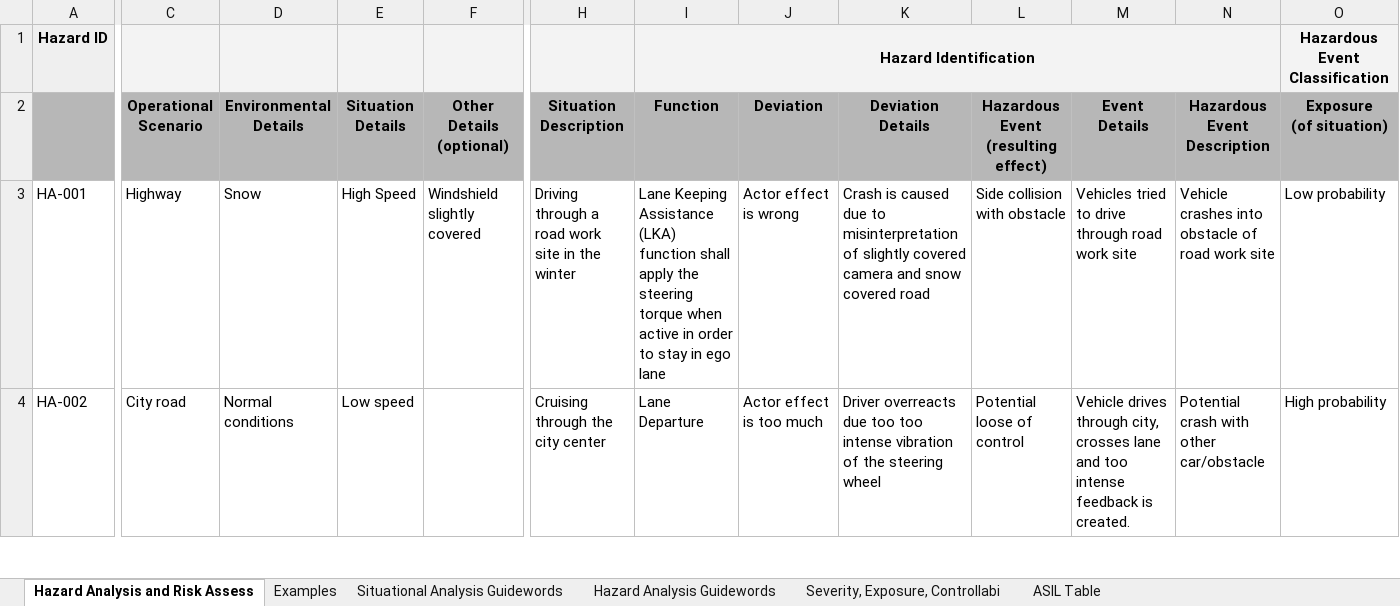
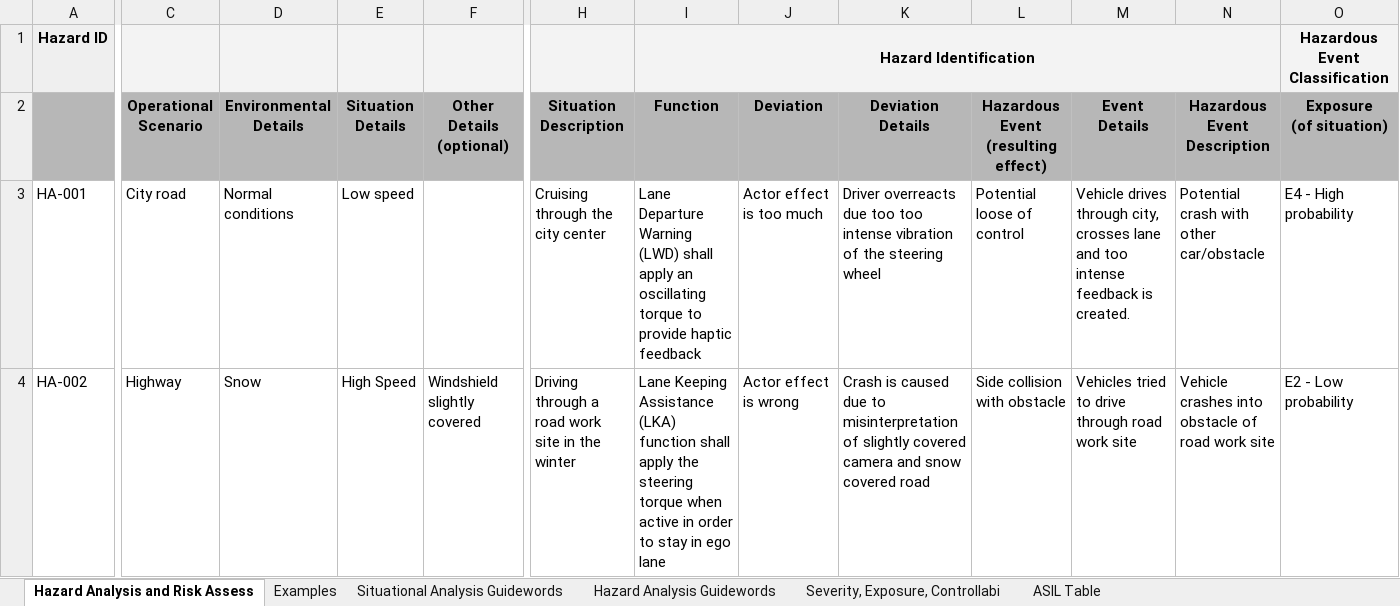
Before and after one commit to Alyxion/Udacity_SelfDrivingCarEngineerNd, an Excel workbook: 3_20_Project_13_Functional_Safety/Template_Files/02_HazardAnalysisAndRiskAssessment_Template.xlsx, sheet Hazard Analysis and Risk Assess, drawn as a sheet; only a part is shown, gaps mark what is left out; values as stored, in another font and other column widths than the file's, no borders; charts and pictures not drawn; the diff covers the shown part only; the diff names each change by its address in the sheet, - before the commit and + after, or states it on an @@ line.

Commit message:
Refinement of project 13 (Functional Safety)

```diff
--- a/3_20_Project_13_Functional_Safety/Template_Files/02_HazardAnalysisAndRiskAssessment_Template.xlsx (sheet Hazard Analysis and Risk Assess)
+++ b/3_20_Project_13_Functional_Safety/Template_Files/02_HazardAnalysisAndRiskAssessment_Template.xlsx (sheet Hazard Analysis and Risk Assess)
-C3 (Operational Scenario): Highway
+C3 (Operational Scenario): City road
-D3 (Environmental Details): Snow
+D3 (Environmental Details): Normal conditions
-E3 (Situation Details): High Speed
+E3 (Situation Details): Low speed
-F3 (Other Details (optional)): Windshield slightly covered
+F3 (Other Details (optional)): (empty)
-H3 (Situation Description): Driving through a road work site in the winter
+H3 (Situation Description): Cruising through the city center
-I3 (Function): Lane Keeping Assistance (LKA) function shall apply the steering torque when active in order to stay in ego lane
+I3 (Function): Lane Departure Warning (LWD) shall apply an oscillating torque to provide haptic feedback
-J3 (Deviation): Actor effect is wrong
+J3 (Deviation): Actor effect is too much
-K3 (Deviation Details): Crash is caused due to misinterpretation of slightly covered camera and snow covered road
+K3 (Deviation Details): Driver overreacts due too too intense vibration of the steering wheel
-L3: Side collision with obstacle
+L3: Potential loose of control
-M3 (Event Details): Vehicles tried to drive through road work site
+M3 (Event Details): Vehicle drives through city, crosses lane and too intense feedback is created.
-N3 (Hazardous Event Description): Vehicle crashes into obstacle of road work site
+N3 (Hazardous Event Description): Potential crash with other car/obstacle
-O3 (Exposure (of situation)): Low probability
+O3 (Exposure (of situation)): E4 - High probability
-C4 (Operational Scenario): City road
+C4 (Operational Scenario): Highway
-D4 (Environmental Details): Normal conditions
+D4 (Environmental Details): Snow
-E4 (Situation Details): Low speed
+E4 (Situation Details): High Speed
-F4 (Other Details (optional)): (empty)
+F4 (Other Details (optional)): Windshield slightly covered
-H4 (Situation Description): Cruising through the city center
+H4 (Situation Description): Driving through a road work site in the winter
-I4 (Function): Lane Departure
+I4 (Function): Lane Keeping Assistance (LKA) function shall apply the steering torque when active in order to stay in ego lane
-J4 (Deviation): Actor effect is too much
+J4 (Deviation): Actor effect is wrong
-K4 (Deviation Details): Driver overreacts due too too intense vibration of the steering wheel
+K4 (Deviation Details): Crash is caused due to misinterpretation of slightly covered camera and snow covered road
-L4: Potential loose of control
+L4: Side collision with obstacle
-M4 (Event Details): Vehicle drives through city, crosses lane and too intense feedback is created.
+M4 (Event Details): Vehicles tried to drive through road work site
-N4 (Hazardous Event Description): Potential crash with other car/obstacle
+N4 (Hazardous Event Description): Vehicle crashes into obstacle of road work site
-O4 (Exposure (of situation)): High probability
+O4 (Exposure (of situation)): E2 - Low probability
```
Also changed, not shown: 22 edited cells elsewhere in this sheet, charts or pictures, 7 other files.
